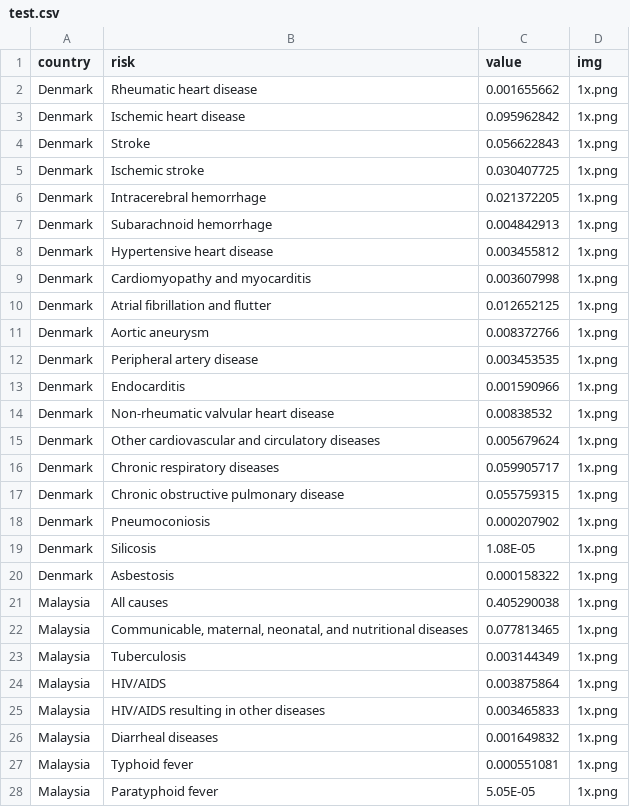
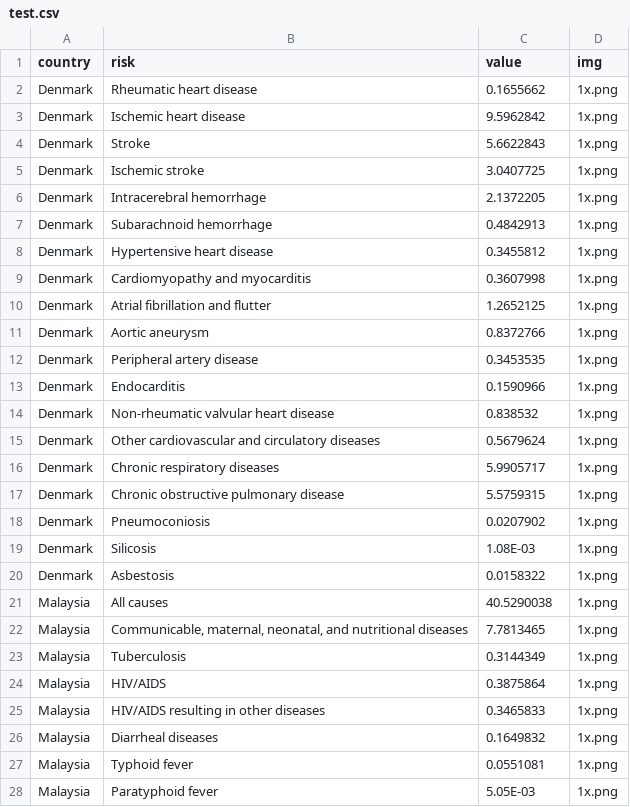
Before and after one commit to odelialorch/ifhumanity, a CSV file: test.csv, drawn as a sheet; only a part is shown; the diff covers the shown part only.

```diff
--- a/test.csv
+++ b/test.csv
@@ -1,28 +1,28 @@
 country,risk,value,img
-Denmark,Rheumatic heart disease,0.001655662,1x.png
-Denmark,Ischemic heart disease,0.095962842,1x.png
-Denmark,Stroke,0.056622843,1x.png
-Denmark,Ischemic stroke,0.030407725,1x.png
-Denmark,Intracerebral hemorrhage,0.021372205,1x.png
-Denmark,Subarachnoid hemorrhage,0.004842913,1x.png
-Denmark,Hypertensive heart disease,0.003455812,1x.png
-Denmark,Cardiomyopathy and myocarditis,0.003607998,1x.png
-Denmark,Atrial fibrillation and flutter,0.012652125,1x.png
-Denmark,Aortic aneurysm,0.008372766,1x.png
-Denmark,Peripheral artery disease,0.003453535,1x.png
-Denmark,Endocarditis,0.001590966,1x.png
-Denmark,Non-rheumatic valvular heart disease,0.00838532,1x.png
-Denmark,Other cardiovascular and circulatory diseases,0.005679624,1x.png
-Denmark,Chronic respiratory diseases,0.059905717,1x.png
-Denmark,Chronic obstructive pulmonary disease,0.055759315,1x.png
-Denmark,Pneumoconiosis,0.000207902,1x.png
-Denmark,Silicosis,1.08E-05,1x.png
-Denmark,Asbestosis,0.000158322,1x.png
-Malaysia,All causes,0.405290038,1x.png
-Malaysia,"Communicable, maternal, neonatal, and nutritional diseases",0.077813465,1x.png
-Malaysia,Tuberculosis,0.003144349,1x.png
-Malaysia,HIV/AIDS,0.003875864,1x.png
-Malaysia,HIV/AIDS resulting in other diseases,0.003465833,1x.png
-Malaysia,Diarrheal diseases,0.001649832,1x.png
-Malaysia,Typhoid fever,0.000551081,1x.png
-Malaysia,Paratyphoid fever,5.05E-05,1x.png
+Denmark,Rheumatic heart disease,0.1655662,1x.png
+Denmark,Ischemic heart disease,9.5962842,1x.png
+Denmark,Stroke,5.6622843,1x.png
+Denmark,Ischemic stroke,3.0407725,1x.png
+Denmark,Intracerebral hemorrhage,2.1372205,1x.png
+Denmark,Subarachnoid hemorrhage,0.4842913,1x.png
+Denmark,Hypertensive heart disease,0.3455812,1x.png
+Denmark,Cardiomyopathy and myocarditis,0.3607998,1x.png
+Denmark,Atrial fibrillation and flutter,1.2652125,1x.png
+Denmark,Aortic aneurysm,0.8372766,1x.png
+Denmark,Peripheral artery disease,0.3453535,1x.png
+Denmark,Endocarditis,0.1590966,1x.png
+Denmark,Non-rheumatic valvular heart disease,0.838532,1x.png
+Denmark,Other cardiovascular and circulatory diseases,0.5679624,1x.png
+Denmark,Chronic respiratory diseases,5.9905717,1x.png
+Denmark,Chronic obstructive pulmonary disease,5.5759315,1x.png
+Denmark,Pneumoconiosis,0.0207902,1x.png
+Denmark,Silicosis,1.08E-03,1x.png
+Denmark,Asbestosis,0.0158322,1x.png
+Malaysia,All causes,40.5290038,1x.png
+Malaysia,"Communicable, maternal, neonatal, and nutritional diseases",7.7813465,1x.png
+Malaysia,Tuberculosis,0.3144349,1x.png
+Malaysia,HIV/AIDS,0.3875864,1x.png
+Malaysia,HIV/AIDS resulting in other diseases,0.3465833,1x.png
+Malaysia,Diarrheal diseases,0.1649832,1x.png
+Malaysia,Typhoid fever,0.0551081,1x.png
+Malaysia,Paratyphoid fever,5.05E-03,1x.png
```
Also changed, not shown: 14 edited cells elsewhere in this file, 2 other files.
